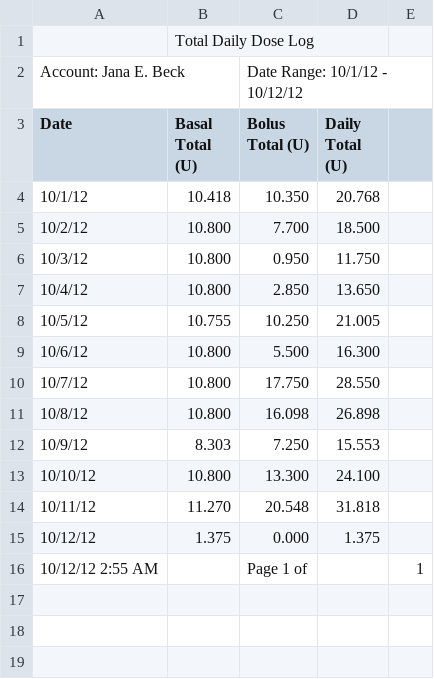
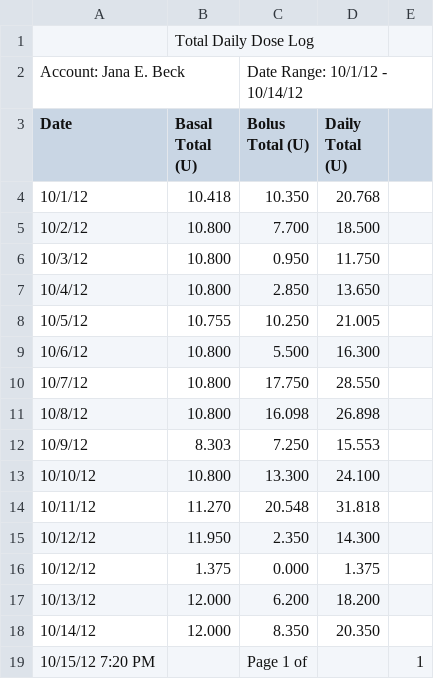
Before and after one commit to yeagerm/iPancreas, a CSV file: public/from 2012.10.01 TDD.csv, drawn as a sheet.

```diff
--- a/public/from 2012.10.01 TDD.csv
+++ b/public/from 2012.10.01 TDD.csv
@@ -1,3 +1,3 @@
 ,Total Daily Dose Log,,,
-Account: Jana E. Beck,,Date Range: 10/1/12 - 10/12/12,,
+Account: Jana E. Beck,,Date Range: 10/1/12 - 10/14/12,,
 Date,Basal Total (U),Bolus Total (U),Daily Total (U),
@@ -14,3 +14,6 @@ Date,Basal Total (U),Bolus Total (U),Daily Total (U),
 10/11/12,11.270,20.548,31.818,
+10/12/12,11.950,2.350,14.300,
 10/12/12,1.375,0.000,1.375,
-10/12/12 2:55 AM,,Page 1 of,, 1
+10/13/12,12.000,6.200,18.200,
+10/14/12,12.000,8.350,20.350,
+10/15/12 7:20 PM,,Page 1 of,, 1
```
Also changed, not shown: public/from 2012.10.01 BG.csv, 1 other file.
